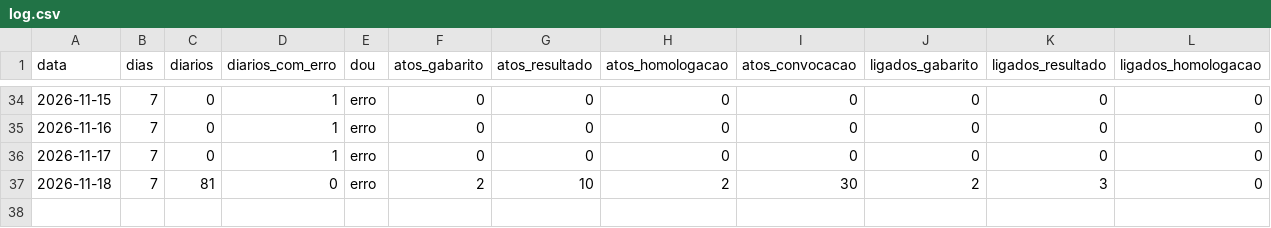
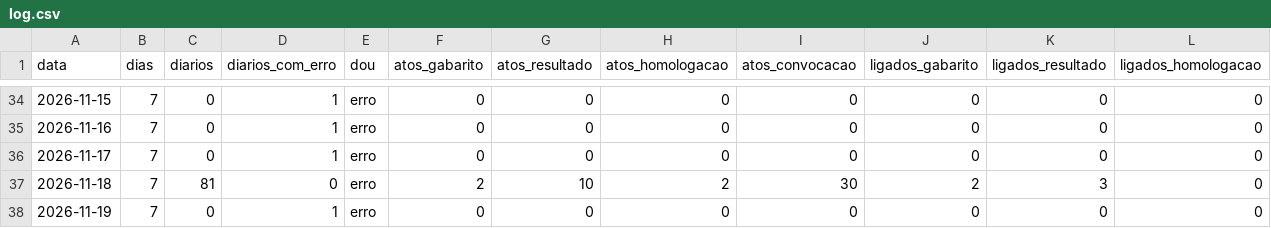
Before and after one commit to willianhonda/concursos-data, a CSV file: shadow/log.csv, drawn as a sheet; only a part is shown, gaps mark what is left out; rows hold the shown columns only; the diff names each change by its address in the sheet, - before the commit and + after, or states it on an @@ line.

```diff
--- a/shadow/log.csv
+++ b/shadow/log.csv
+row 38: 2026-11-19 | 7 | 0 | 1 | erro | 0 | 0 | 0 | 0 | 0 | 0 | 0
```
Also changed, not shown: 1 other file.
